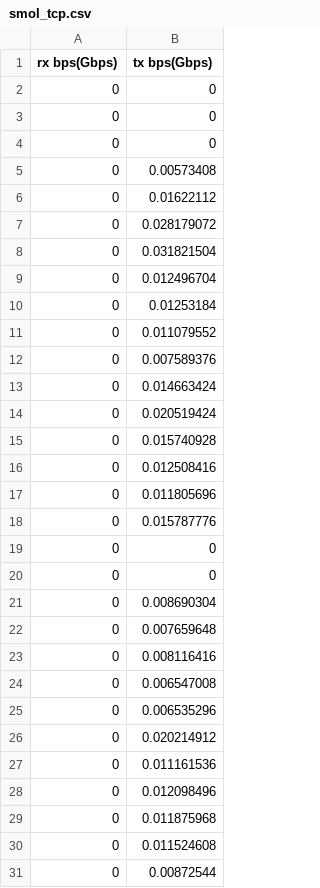
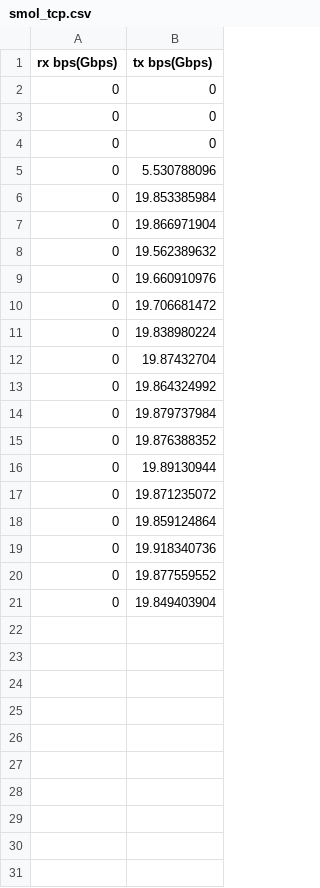
Before and after one commit to run-rs/run, a CSV file: data/smol_tcp.csv, drawn as a sheet.

Commit message:
complete smol tcp

```diff
--- a/data/smol_tcp.csv
+++ b/data/smol_tcp.csv
@@ -4,28 +4,18 @@ rx bps(Gbps),tx bps(Gbps)
 0,0
-0,0.00573408
-0,0.01622112
-0,0.028179072
-0,0.031821504
-0,0.012496704
-0,0.01253184
-0,0.011079552
-0,0.007589376
-0,0.014663424
-0,0.020519424
-0,0.015740928
-0,0.012508416
-0,0.011805696
-0,0.015787776
-0,0
-0,0
-0,0.008690304
-0,0.007659648
-0,0.008116416
-0,0.006547008
-0,0.006535296
-0,0.020214912
-0,0.011161536
-0,0.012098496
-0,0.011875968
-0,0.011524608
-0,0.00872544
+0,5.530788096
+0,19.853385984
+0,19.866971904
+0,19.562389632
+0,19.660910976
+0,19.706681472
+0,19.838980224
+0,19.87432704
+0,19.864324992
+0,19.879737984
+0,19.876388352
+0,19.89130944
+0,19.871235072
+0,19.859124864
+0,19.918340736
+0,19.877559552
+0,19.849403904
```
Also changed, not shown: data/run_tcp.csv, 1 other file.
